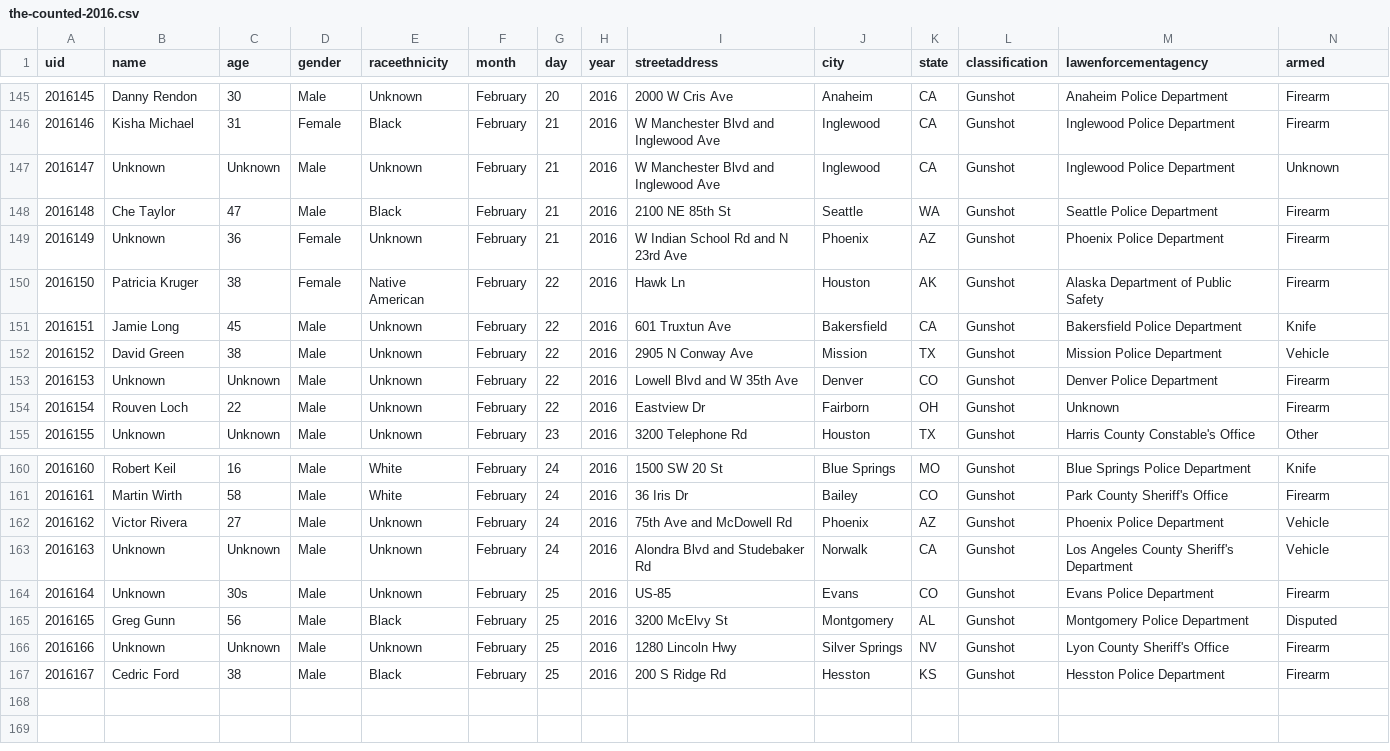
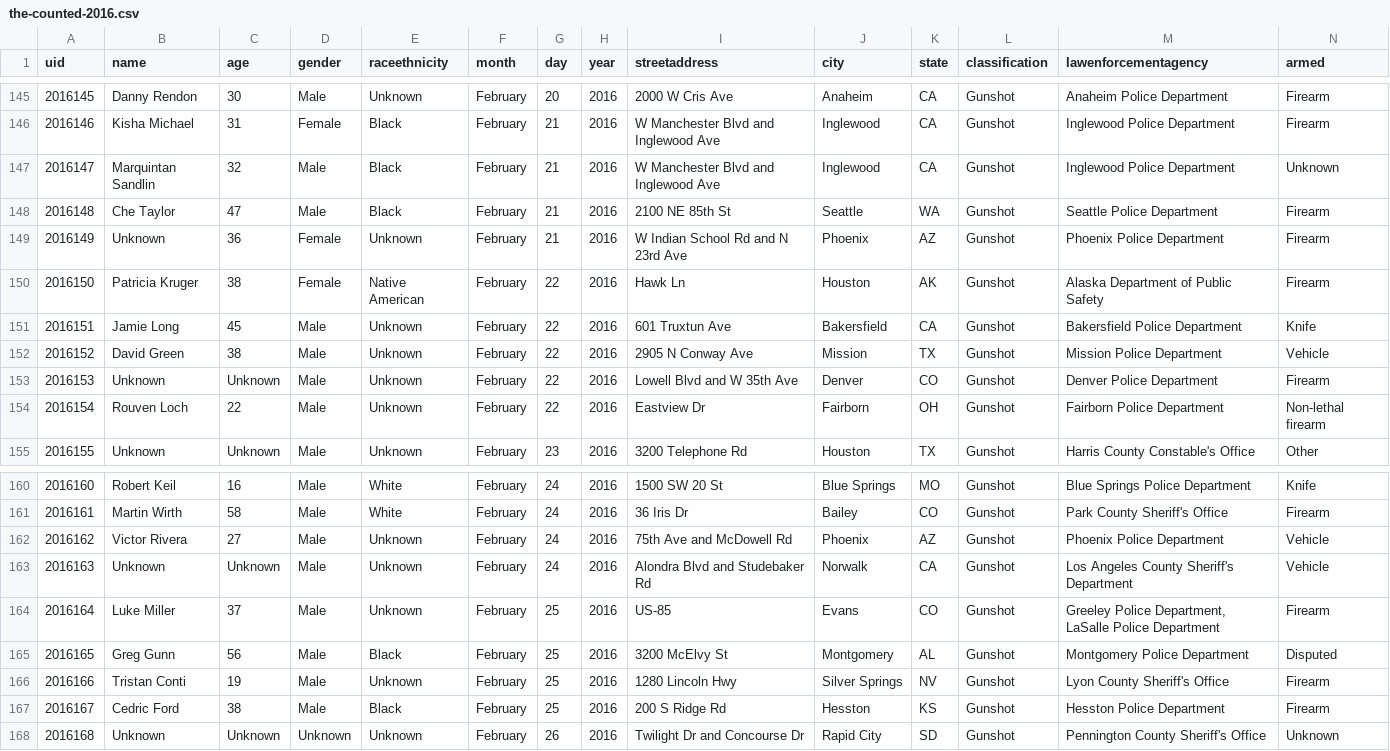
Before and after one commit to tigrevol8888/thecounted, a CSV file: data/the-counted-2016.csv, drawn as a sheet; only a part is shown, gaps mark what is left out.

Commit message:
Add latest data from the Guardian's "The Counted"
Taken from https://interactive.guim.co.uk/2015/the-counted/thecounted-data.zip, as requested at 2016-02-27 22:18:49. Content length was 207,020 bytes.

ZIP file contained:

  the-counted-2015.csv
    179,696 bytes
    Last modified 2016-02-27 16:45:42
  the-counted-2016.csv
    26,694 bytes
    Last modified 2016-02-27 16:45:42
  README.txt
    280 bytes
    Last modified 2016-02-27 16:45:42

Response headers were:

  content-length:                207020
  via:                           1.1 varnish
  x-cache:                       MISS
  access-control-expose-headers: Date
  x-amz-id-2:                    t3sflZSl6rUAE0CBEsBEMTc9a7chSS+74zQaOu5Tap2Gk3xfbr9xwU93tEi2DgHJCe7llVN0mAo=
  accept-ranges:                 bytes
  x-timer:                       S1456611529.733624,VS0,VE159
  server:                        AmazonS3
  last-modified:                 Sat, 27 Feb 2016 21:45:53 GMT
  connection:                    keep-alive
  x-amz-request-id:              3A49C924116AFF23
  x-cache-hits:                  0
  etag:                          "ec5746dee941c695505bbbcef49593b6"
  x-served-by:                   cache-jfk1034-JFK
  cache-control:                 max-age=20
  date:                          Sat, 27 Feb 2016 22:18:49 GMT
  access-control-allow-origin:   *
  access-control-allow-headers:  Accept,Authorization,Cache-Control,Content-Type,DNT,If-Modified-Since,Keep-Alive,Origin,User-Agent,X-Mx-ReqToken,X-Requested-With
  content-type:                  application/zip
  age:                           0
  access-control-allow-methods:  GET, POST, PUT, DELETE, OPTIONS

```diff
--- a/data/the-counted-2016.csv
+++ b/data/the-counted-2016.csv
@@ -146,3 +146,3 @@ uid,name,age,gender,raceethnicity,month,day,year,streetaddress,city,state,classi
 "2016146","Kisha Michael","31","Female","Black","February","21","2016","W Manchester Blvd and Inglewood Ave","Inglewood","CA","Gunshot","Inglewood Police Department","Firearm"
-"2016147","Unknown","Unknown","Male","Unknown","February","21","2016","W Manchester Blvd and Inglewood Ave","Inglewood","CA","Gunshot","Inglewood Police Department","Unknown"
+"2016147","Marquintan Sandlin","32","Male","Black","February","21","2016","W Manchester Blvd and Inglewood Ave","Inglewood","CA","Gunshot","Inglewood Police Department","Unknown"
 "2016148","Che Taylor","47","Male","Black","February","21","2016","2100 NE 85th St","Seattle","WA","Gunshot","Seattle Police Department","Firearm"
@@ -153,3 +153,3 @@ uid,name,age,gender,raceethnicity,month,day,year,streetaddress,city,state,classi
 "2016153","Unknown","Unknown","Male","Unknown","February","22","2016","Lowell Blvd and W 35th Ave","Denver","CO","Gunshot","Denver Police Department","Firearm"
-"2016154","Rouven Loch","22","Male","Unknown","February","22","2016","Eastview Dr","Fairborn","OH","Gunshot","Unknown","Firearm"
+"2016154","Rouven Loch","22","Male","Unknown","February","22","2016","Eastview Dr","Fairborn","OH","Gunshot","Fairborn Police Department","Non-lethal firearm"
 "2016155","Unknown","Unknown","Male","Unknown","February","23","2016","3200 Telephone Rd","Houston","TX","Gunshot","Harris County Constable's Office","Other"
@@ -163,5 +163,6 @@ uid,name,age,gender,raceethnicity,month,day,year,streetaddress,city,state,classi
 "2016163","Unknown","Unknown","Male","Unknown","February","24","2016","Alondra Blvd and Studebaker Rd","Norwalk","CA","Gunshot","Los Angeles County Sheriff's Department","Vehicle"
-"2016164","Unknown","30s","Male","Unknown","February","25","2016","US-85","Evans","CO","Gunshot","Evans Police Department","Firearm"
+"2016164","Luke Miller","37","Male","Unknown","February","25","2016","US-85","Evans","CO","Gunshot","Greeley Police Department, LaSalle Police Department","Firearm"
 "2016165","Greg Gunn","56","Male","Black","February","25","2016","3200 McElvy St","Montgomery","AL","Gunshot","Montgomery Police Department","Disputed"
-"2016166","Unknown","Unknown","Male","Unknown","February","25","2016","1280 Lincoln Hwy","Silver Springs","NV","Gunshot","Lyon County Sheriff's Office","Firearm"
+"2016166","Tristan Conti","19","Male","Unknown","February","25","2016","1280 Lincoln Hwy","Silver Springs","NV","Gunshot","Lyon County Sheriff's Office","Firearm"
 "2016167","Cedric Ford","38","Male","Black","February","25","2016","200 S Ridge Rd","Hesston","KS","Gunshot","Hesston Police Department","Firearm"
+"2016168","Unknown","Unknown","Unknown","Unknown","February","26","2016","Twilight Dr and Concourse Dr","Rapid City","SD","Gunshot","Pennington County Sheriff's Office","Unknown"
```
